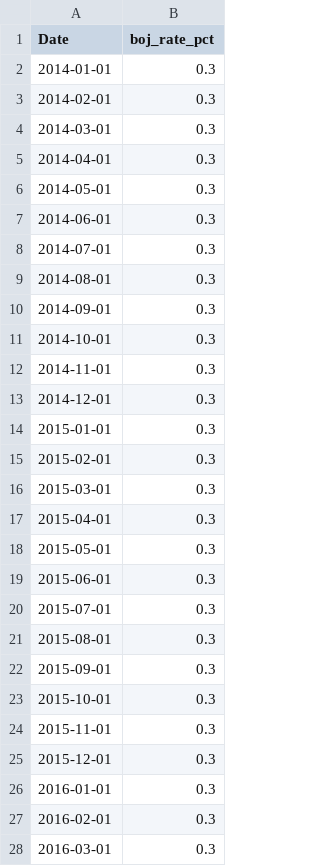
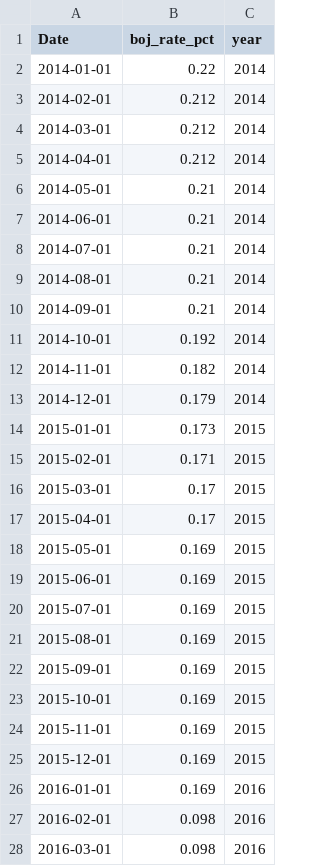
Before and after one commit to Prashant-4527/JapanScope-Stock-Economic-Intel, a CSV file: data/raw/boj_rate_raw.csv, drawn as a sheet; only a part is shown; the diff covers the shown part only; the diff names each change by its address in the sheet, - before the commit and + after, or states it on an @@ line.

```diff
--- a/data/raw/boj_rate_raw.csv
+++ b/data/raw/boj_rate_raw.csv
+column C (year), rows 2-28: 2014 | 2014 | 2014 | 2014 | 2014 | 2014 | 2014 | 2014 | 2014 | 2014 | 2014 | 2014 | 2015 | 2015 | 2015 | 2015 | 2015 | 2015 | 2015 | 2015 | 2015 | 2015 | 2015 | 2015 | 2016 | 2016 | 2016
-B2 (boj_rate_pct): 0.3
+B2 (boj_rate_pct): 0.22
-B3:B5 (boj_rate_pct): 0.3
+B3:B5 (boj_rate_pct): 0.212
-B6:B10 (boj_rate_pct): 0.3
+B6:B10 (boj_rate_pct): 0.21
-B11 (boj_rate_pct): 0.3
+B11 (boj_rate_pct): 0.192
-B12 (boj_rate_pct): 0.3
+B12 (boj_rate_pct): 0.182
-B13 (boj_rate_pct): 0.3
+B13 (boj_rate_pct): 0.179
-B14 (boj_rate_pct): 0.3
+B14 (boj_rate_pct): 0.173
-B15 (boj_rate_pct): 0.3
+B15 (boj_rate_pct): 0.171
-B16:B17 (boj_rate_pct): 0.3
+B16:B17 (boj_rate_pct): 0.17
-B18:B26 (boj_rate_pct): 0.3
+B18:B26 (boj_rate_pct): 0.169
-B27:B28 (boj_rate_pct): 0.3
+B27:B28 (boj_rate_pct): 0.098
```
Also changed, not shown: 93 edited cells elsewhere in this file, data/raw/sony_raw.csv, data/raw/toyota_raw.csv, 2 other files.
